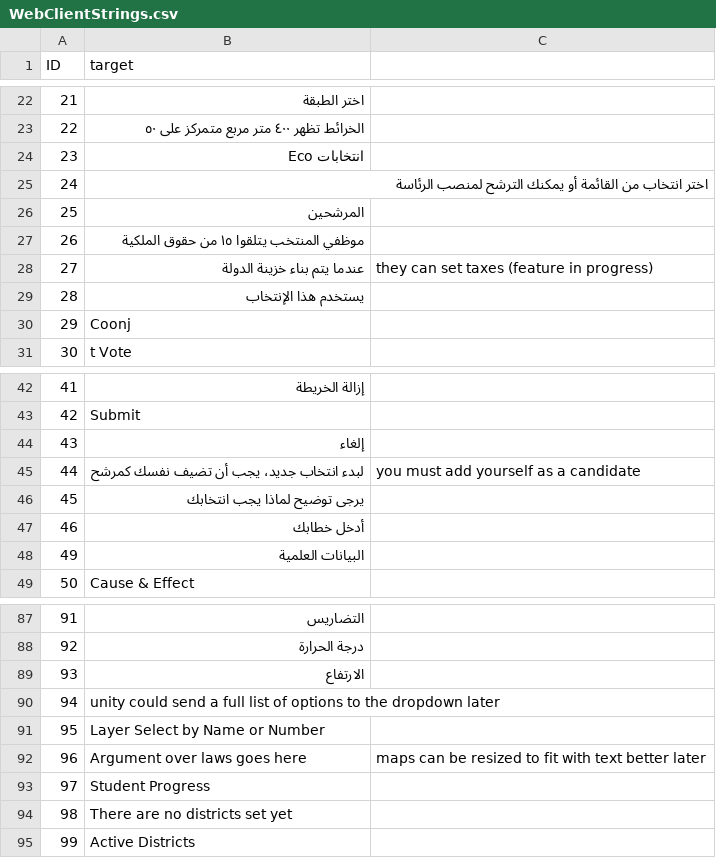
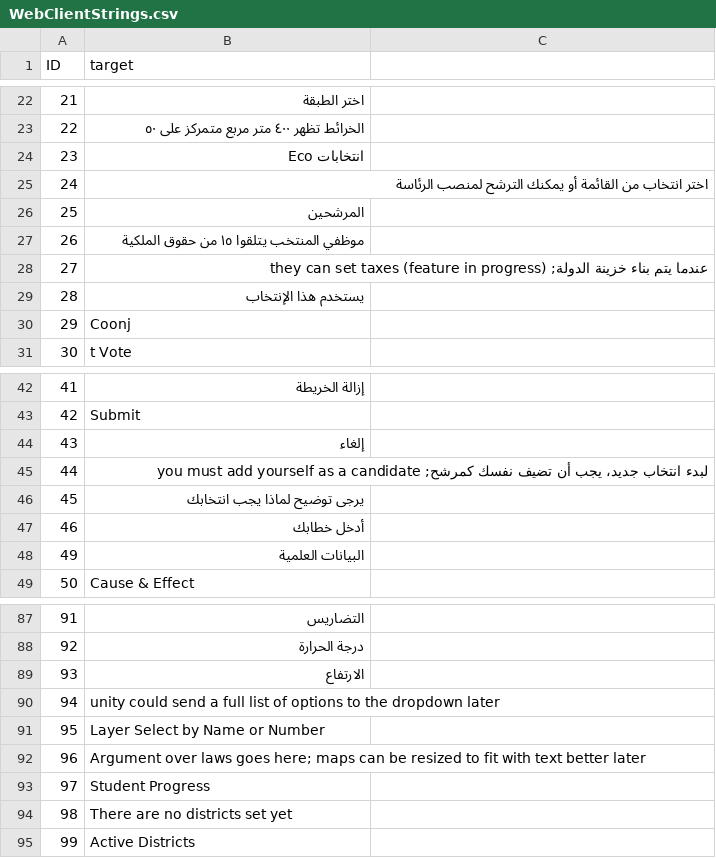
Before and after one commit to SLG-Volunteers/Localization, a CSV file: eco/ar/WebClientStrings.csv, drawn as a sheet; only a part is shown, gaps mark what is left out; the diff names each change by its address in the sheet, - before the commit and + after, or states it on an @@ line.

```diff
--- a/eco/ar/WebClientStrings.csv
+++ b/eco/ar/WebClientStrings.csv
-B28 (target): …بناء خزينة الدولة
+B28 (target): …بناء خزينة الدولة; they can set taxes (feature in progress)
-C28: they can set taxes (feature in progress)
+C28: (empty)
-B45 (target): …تضيف نفسك كمرشح
+B45 (target): …تضيف نفسك كمرشح; you must add yourself as a candidate
-C45: you must add yourself as a candidate
+C45: (empty)
-B92 (target): …laws goes here
+B92 (target): …laws goes here; maps can be resized to fit with text better later
-C92: maps can be resized to fit with text better later
+C92: (empty)
```
Also changed, not shown: eco/en/WebClientStrings.csv.
